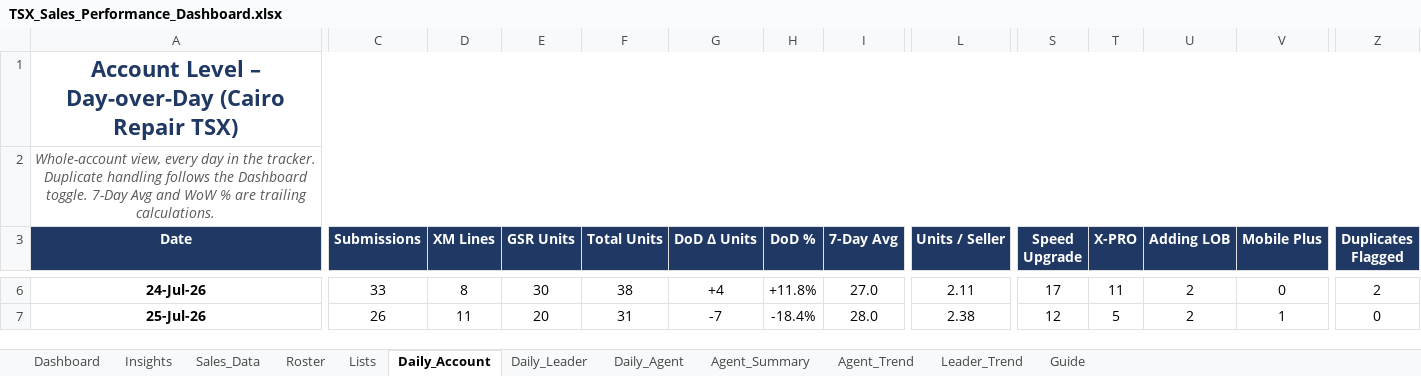
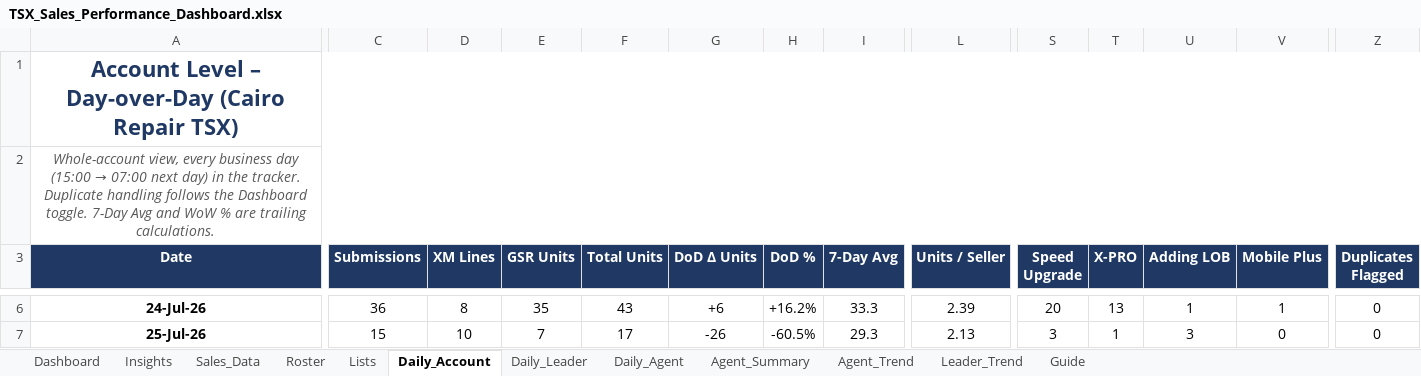
Before and after one commit to comar12/LMS, an Excel workbook: reports/TSX_Sales_Performance_Dashboard.xlsx, sheet Daily_Account, drawn as a sheet; only a part is shown, gaps mark what is left out; values as stored, in another font and other column widths than the file's, no borders; conditional formats not drawn; the diff covers the shown part only; the diff names each change by its address in the sheet, - before the commit and + after, or states it on an @@ line.

```diff
--- a/reports/TSX_Sales_Performance_Dashboard.xlsx (sheet Daily_Account)
+++ b/reports/TSX_Sales_Performance_Dashboard.xlsx (sheet Daily_Account)
@@ A2 (Date): …view, every day in the… → …view, every business day (15:00 → 07:00 next day) in the… @@
-C6 (Submissions): 33
+C6 (Submissions): 36
-E6 (GSR Units): 30
+E6 (GSR Units): 35
-F6 (Total Units): 38
+F6 (Total Units): 43
-G6 (DoD Δ Units): +4
+G6 (DoD Δ Units): +6
-H6 (DoD %): +11.8%
+H6 (DoD %): +16.2%
-I6 (7-Day Avg): 27.0
+I6 (7-Day Avg): 33.3
-L6 (Units / Seller): 2.11
+L6 (Units / Seller): 2.39
-S6 (Speed Upgrade): 17
+S6 (Speed Upgrade): 20
-T6 (X-PRO): 11
+T6 (X-PRO): 13
-U6 (Adding LOB): 2
+U6 (Adding LOB): 1
-V6 (Mobile Plus): 0
+V6 (Mobile Plus): 1
-Z6 (Duplicates Flagged): 2
+Z6 (Duplicates Flagged): 0
-C7 (Submissions): 26
+C7 (Submissions): 15
-D7 (XM Lines): 11
+D7 (XM Lines): 10
-E7 (GSR Units): 20
+E7 (GSR Units): 7
-F7 (Total Units): 31
+F7 (Total Units): 17
-G7 (DoD Δ Units): -7
+G7 (DoD Δ Units): -26
-H7 (DoD %): -18.4%
+H7 (DoD %): -60.5%
-I7 (7-Day Avg): 28.0
+I7 (7-Day Avg): 29.3
-L7 (Units / Seller): 2.38
+L7 (Units / Seller): 2.13
-S7 (Speed Upgrade): 12
+S7 (Speed Upgrade): 3
-T7 (X-PRO): 5
+T7 (X-PRO): 1
-U7 (Adding LOB): 2
+U7 (Adding LOB): 3
-V7 (Mobile Plus): 1
+V7 (Mobile Plus): 0
```
Also changed, not shown: 1 removed row and 1359 edited cells elsewhere in this sheet, sheet Sales_Data, sheet Daily_Leader, sheet Dashboard, sheet Agent_Summary, sheet Agent_Trend, sheet Leader_Trend, 3 more sheets, formulas that keep their value, hidden cells, charts or pictures, 1 other file.
